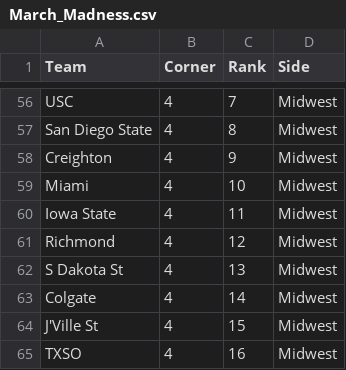
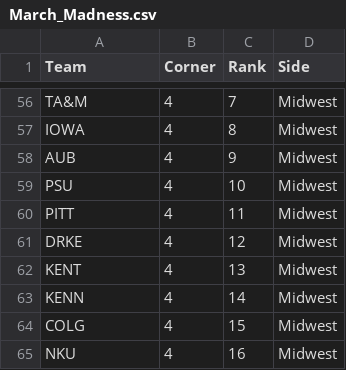
Before and after one commit to dbarton91/marchmadness, a CSV file: March_Madness.csv, drawn as a sheet; only a part is shown, gaps mark what is left out; the diff covers the shown part only; the diff names each change by its address in the sheet, - before the commit and + after, or states it on an @@ line.

```diff
--- a/March_Madness.csv
+++ b/March_Madness.csv
-A56 (Team): USC
+A56 (Team): TA&M
-A57 (Team): San Diego State
+A57 (Team): IOWA
-A58 (Team): Creighton
+A58 (Team): AUB
-A59 (Team): Miami
+A59 (Team): PSU
-A60 (Team): Iowa State
+A60 (Team): PITT
-A61 (Team): Richmond
+A61 (Team): DRKE
-A62 (Team): S Dakota St
+A62 (Team): KENT
-A63 (Team): Colgate
+A63 (Team): KENN
-A64 (Team): J'Ville St
+A64 (Team): COLG
-A65 (Team): TXSO
+A65 (Team): NKU
```
Also changed, not shown: 54 edited cells elsewhere in this file.
